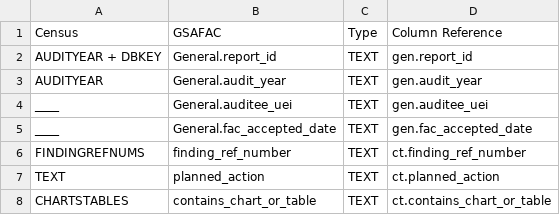
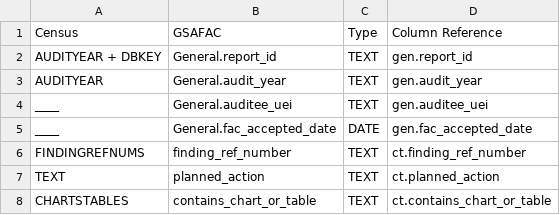
Before and after one commit to GSA-TTS/FAC-transition-site, a CSV file: src/_data/dictionary_csv/corrective_action_plans.csv, drawn as a sheet.

Commit message:
Update corrective_action_plans.csv

```diff
--- a/src/_data/dictionary_csv/corrective_action_plans.csv
+++ b/src/_data/dictionary_csv/corrective_action_plans.csv
@@ -4,3 +4,3 @@ AUDITYEAR,General.audit_year,TEXT,gen.audit_year
 ____,General.auditee_uei,TEXT,"gen.auditee_uei"
-____,General.fac_accepted_date,TEXT,"gen.fac_accepted_date"
+____,General.fac_accepted_date,DATE,"gen.fac_accepted_date"
 FINDINGREFNUMS,finding_ref_number,TEXT,ct.finding_ref_number
```
